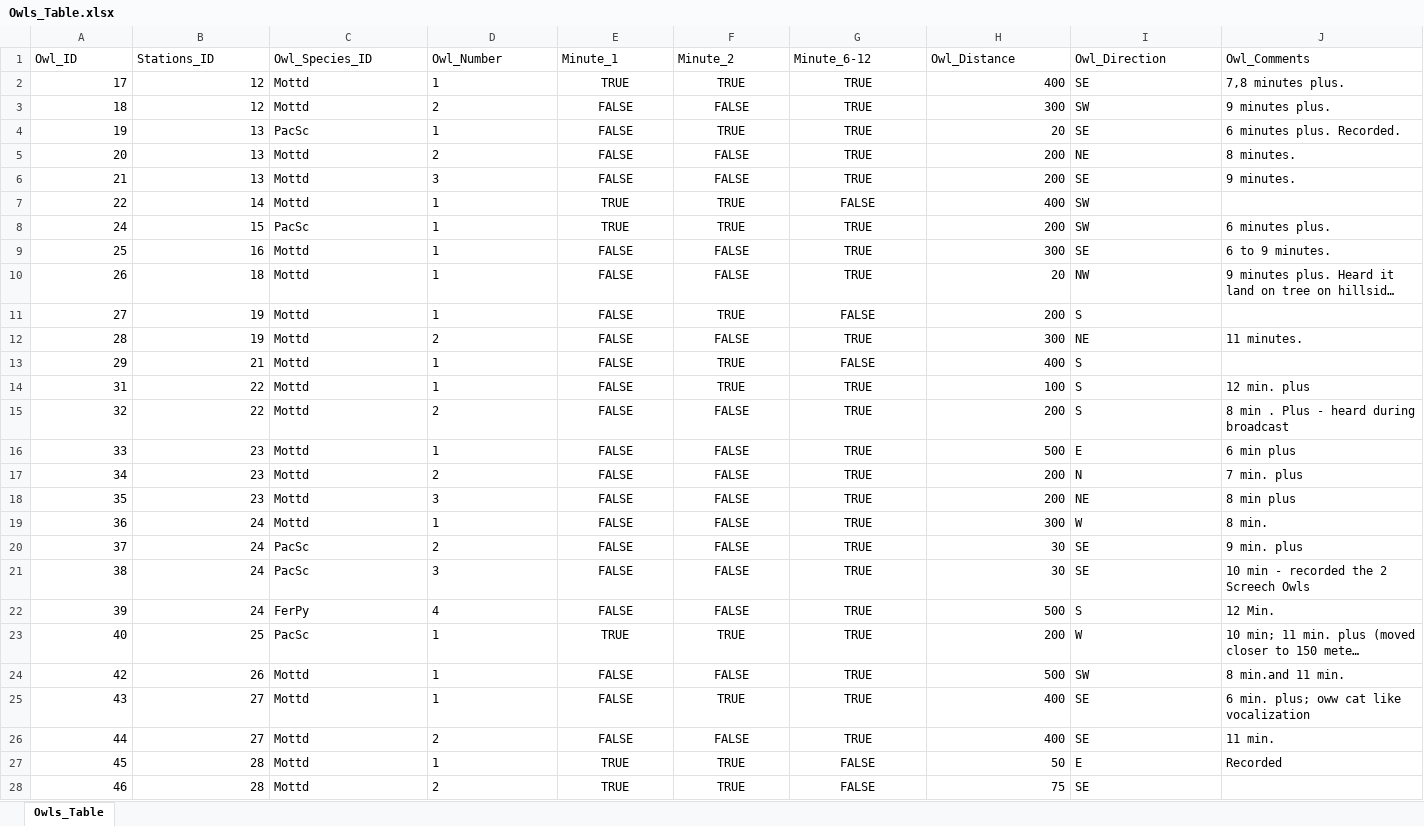
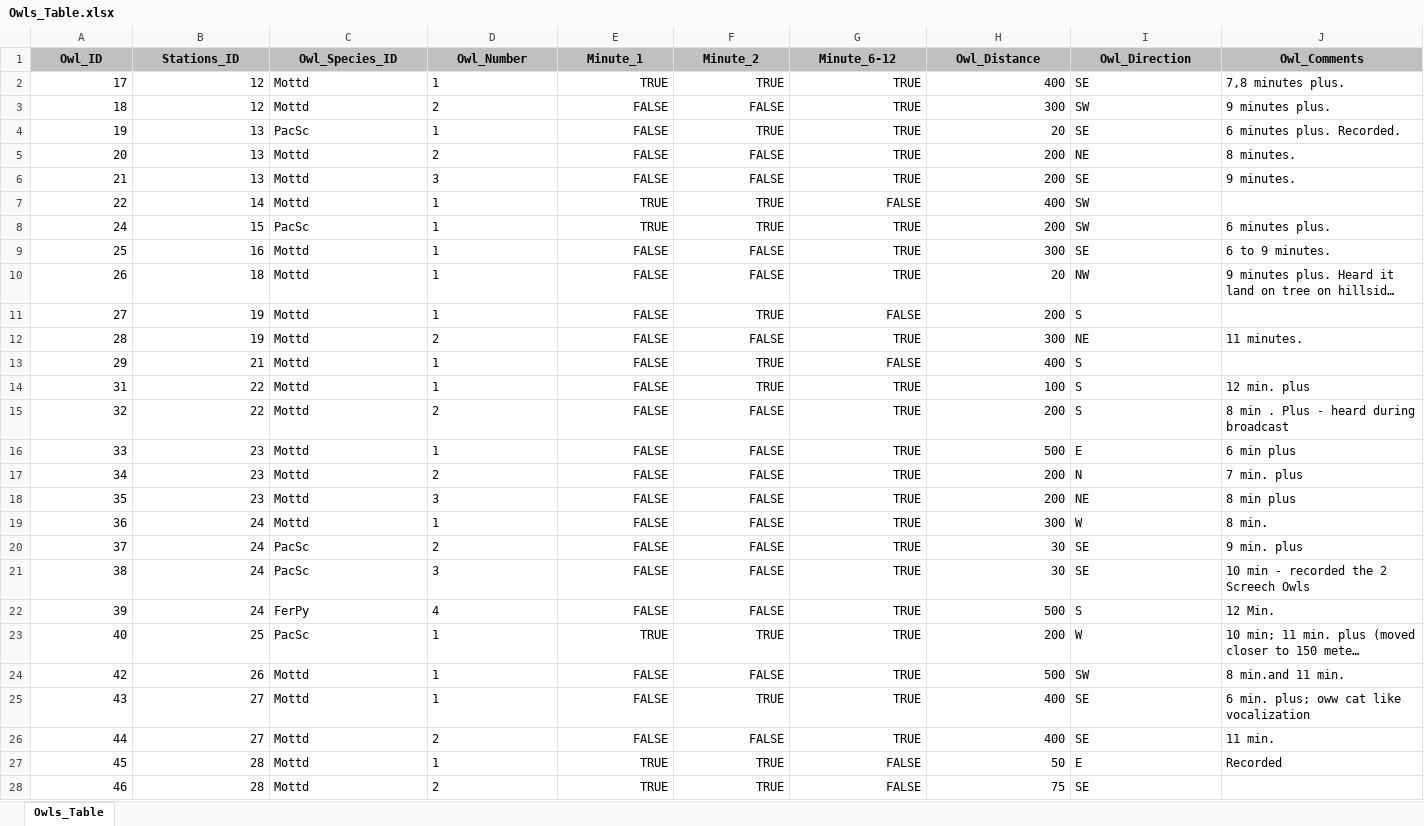
Before and after one commit to aaarcher-usgs/owls_of_el_salvador, an Excel workbook: data/raw_data/Owls_Table.xlsx, sheet Owls_Table, drawn as a sheet; only a part is shown; long unchanged cells end in …; values as stored, in another font and other column widths than the file's, no borders; the diff covers the shown part only; the diff names each change by its address in the sheet, - before the commit and + after, or states it on an @@ line.

```diff
--- a/data/raw_data/Owls_Table.xlsx (sheet Owls_Table)
+++ b/data/raw_data/Owls_Table.xlsx (sheet Owls_Table)
@@ A1:J1 fill: none → #C0C0C0, bold: off → on, alignment: left → center @@
-E2:G28 alignment: center
+E2:G28 alignment: right
```
Also changed, not shown: cell formats elsewhere in this sheet, data/raw_data/Owl_Species_Table.xlsx, data/raw_data/Route_Table.xlsx, 2 other files.
